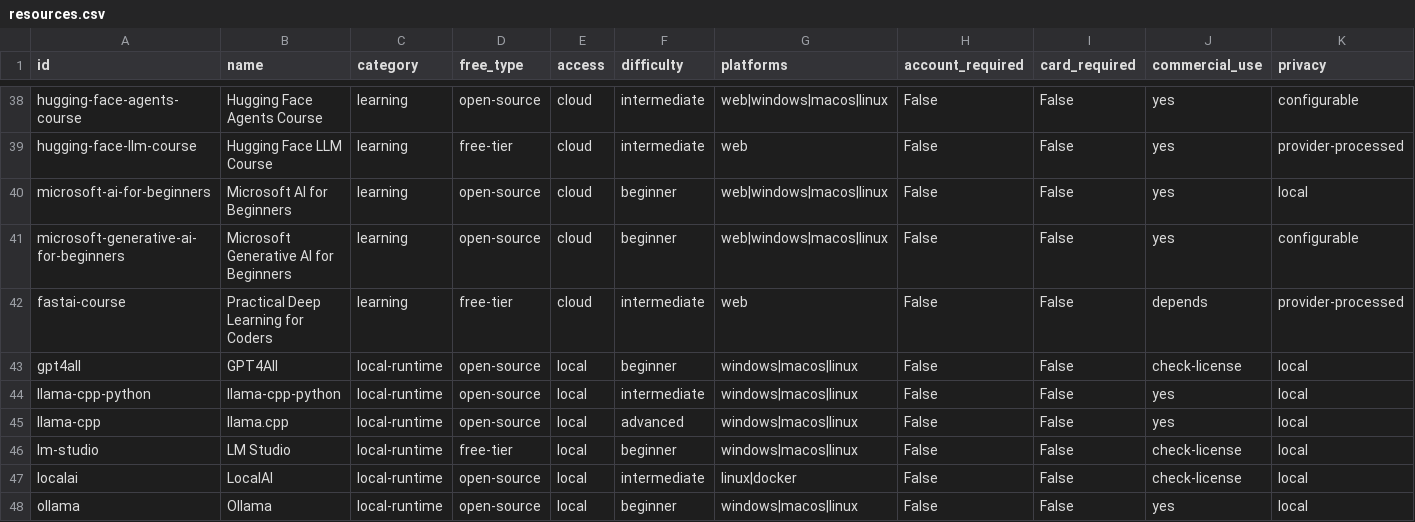
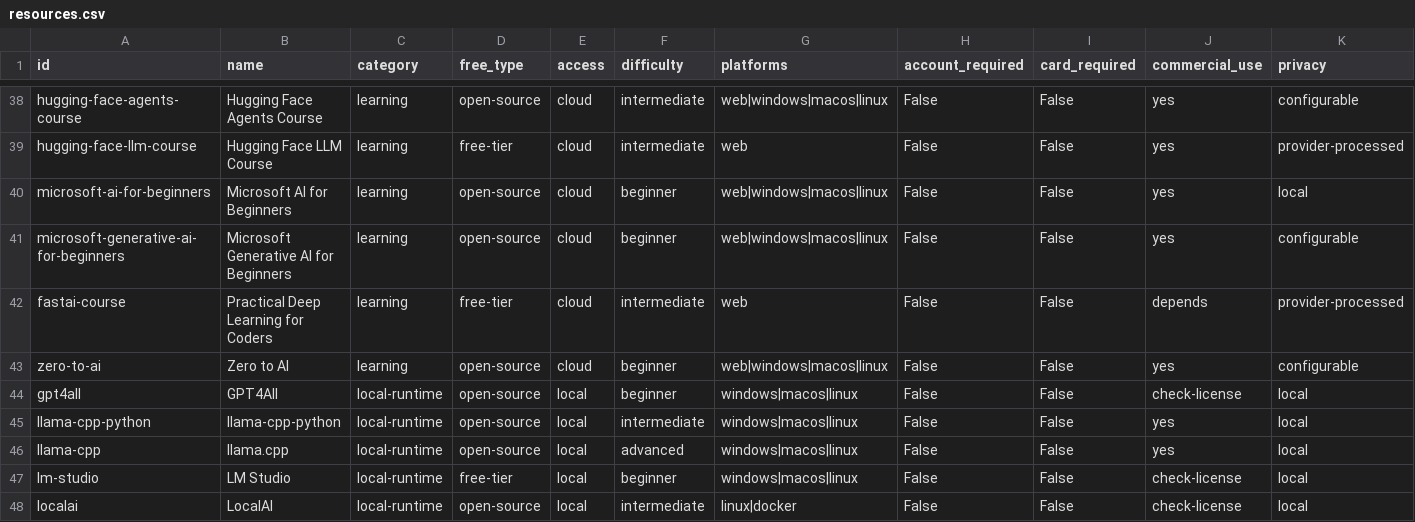
Before and after one commit to ArthureCodage/free-ai-atlas, a CSV file: site/data/resources.csv, drawn as a sheet; only a part is shown, gaps mark what is left out; the shorter side is filled out with more unchanged rows; rows hold the shown columns only; the diff names each change by its address in the sheet, - before the commit and + after, or states it on an @@ line.

Commit message:
Add Zero to AI Learning Resource

```diff
--- a/site/data/resources.csv
+++ b/site/data/resources.csv
+row 43: zero-to-ai | Zero to AI | learning | open-source | cloud | beginner | web|windows|macos|linux | False | False | yes | configurable
```
Also changed, not shown: 7 other files.
